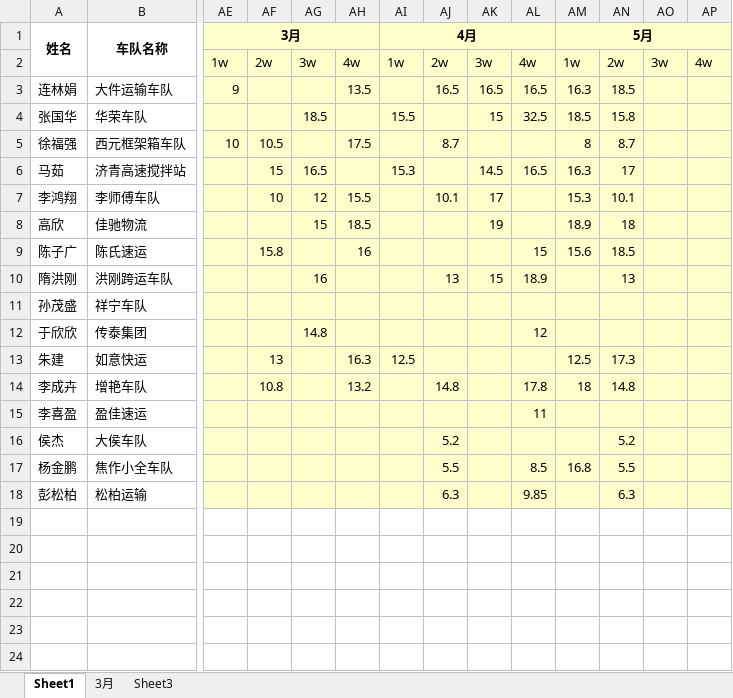
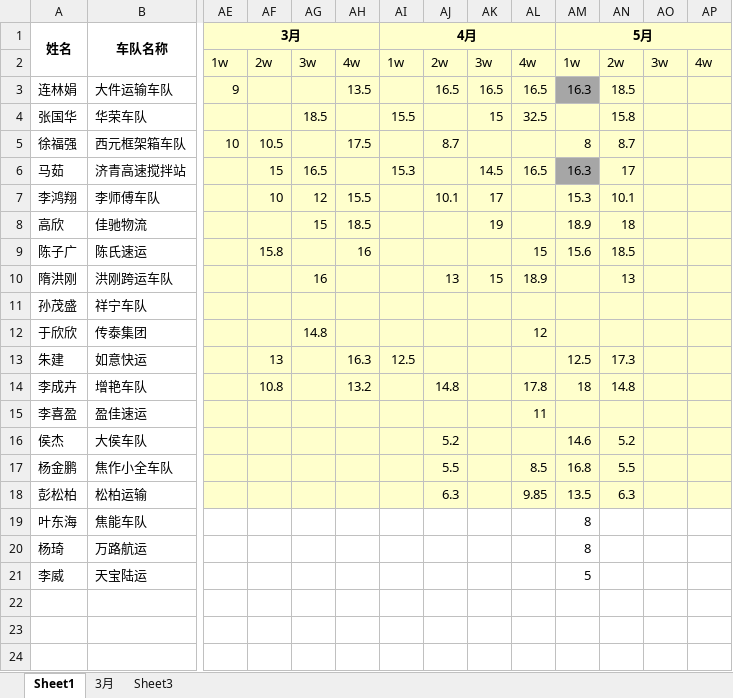
Before and after one commit to roadstoneydd/ydd, an Excel workbook: 财务/流水.xlsx, sheet Sheet1, drawn as a sheet; only a part is shown, gaps mark what is left out; values as stored, in another font and other column widths than the file's, no borders; rows hold the shown columns only; the diff names each change by its address in the sheet, - before the commit and + after, or states it on an @@ line.

```diff
--- a/财务/流水.xlsx (sheet Sheet1)
+++ b/财务/流水.xlsx (sheet Sheet1)
-AM3 fill: #FFFFCC
+AM3 fill: #A6A6A6
-AM4 (5月): 18.5
+AM4 (5月): (empty)
-AM6 fill: #FFFFCC
+AM6 fill: #A6A6A6
-AM16 (5月): (empty)
+AM16 (5月): 14.6
-AM18 (5月): (empty)
+AM18 (5月): 13.5
-row 19: (empty)
+row 19: 叶东海 | 焦能车队 |  |  |  |  |  |  |  |  | 8
-row 20: (empty)
+row 20: 杨琦 | 万路航运 |  |  |  |  |  |  |  |  | 8
-row 21: (empty)
+row 21: 李威 | 天宝陆运 |  |  |  |  |  |  |  |  | 5
```
Also changed, not shown: 1 other file.
